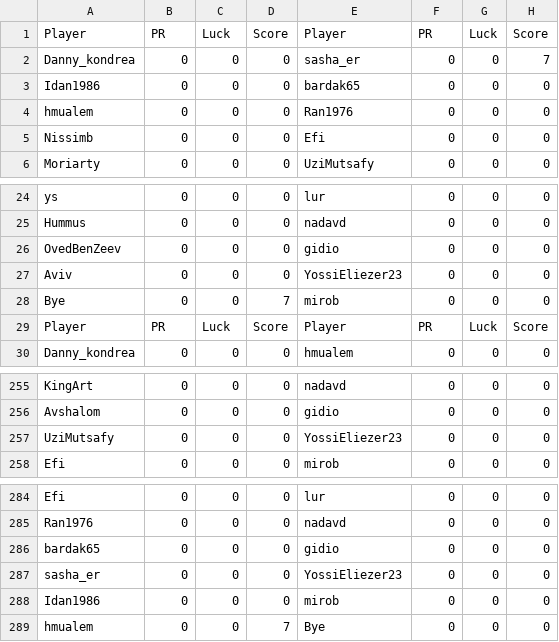
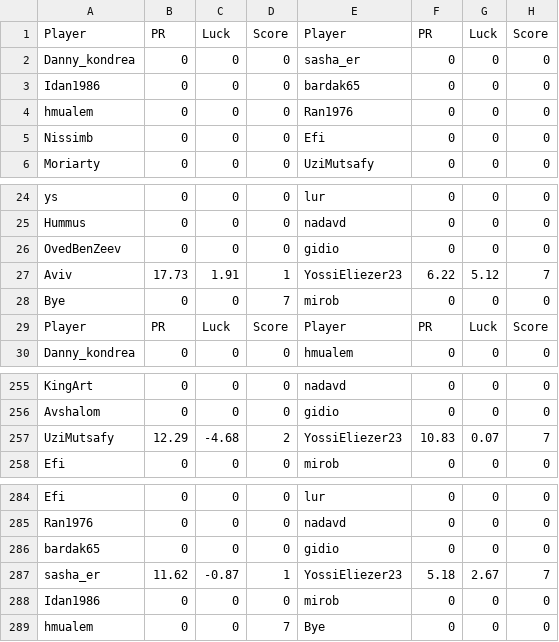
Before and after one commit to guyeli31/Shabi-Israel, a CSV file: leagues/Shabi Israel January 2026/leaguedata.csv, drawn as a sheet; only a part is shown, gaps mark what is left out.

Commit message:
Auto-update leagues

```diff
--- a/leagues/Shabi Israel January 2026/leaguedata.csv
+++ b/leagues/Shabi Israel January 2026/leaguedata.csv
@@ -1,3 +1,3 @@
 Player, PR, Luck, Score, Player, PR, Luck, Score
-Danny_kondrea,0,0,0,sasha_er,0,0,7
+Danny_kondrea,0,0,0,sasha_er,0,0,0
 Idan1986,0,0,0,bardak65,0,0,0
@@ -26,3 +26,3 @@ Hummus,0,0,0,nadavd,0,0,0
 OvedBenZeev,0,0,0,gidio,0,0,0
-Aviv,0,0,0,YossiEliezer23,0,0,0
+Aviv,17.73,1.91,1,YossiEliezer23,6.22,5.12,7
 Bye,0,0,7,mirob,0,0,0
@@ -256,3 +256,3 @@ KingArt,0,0,0,nadavd,0,0,0
 Avshalom,0,0,0,gidio,0,0,0
-UziMutsafy,0,0,0,YossiEliezer23,0,0,0
+UziMutsafy,12.29,-4.68,2,YossiEliezer23,10.83,0.07,7
 Efi,0,0,0,mirob,0,0,0
@@ -286,3 +286,3 @@ Ran1976,0,0,0,nadavd,0,0,0
 bardak65,0,0,0,gidio,0,0,0
-sasha_er,0,0,0,YossiEliezer23,0,0,0
+sasha_er,11.62,-0.87,1,YossiEliezer23,5.18,2.67,7
 Idan1986,0,0,0,mirob,0,0,0
```
Also changed, not shown: 10 other files.
